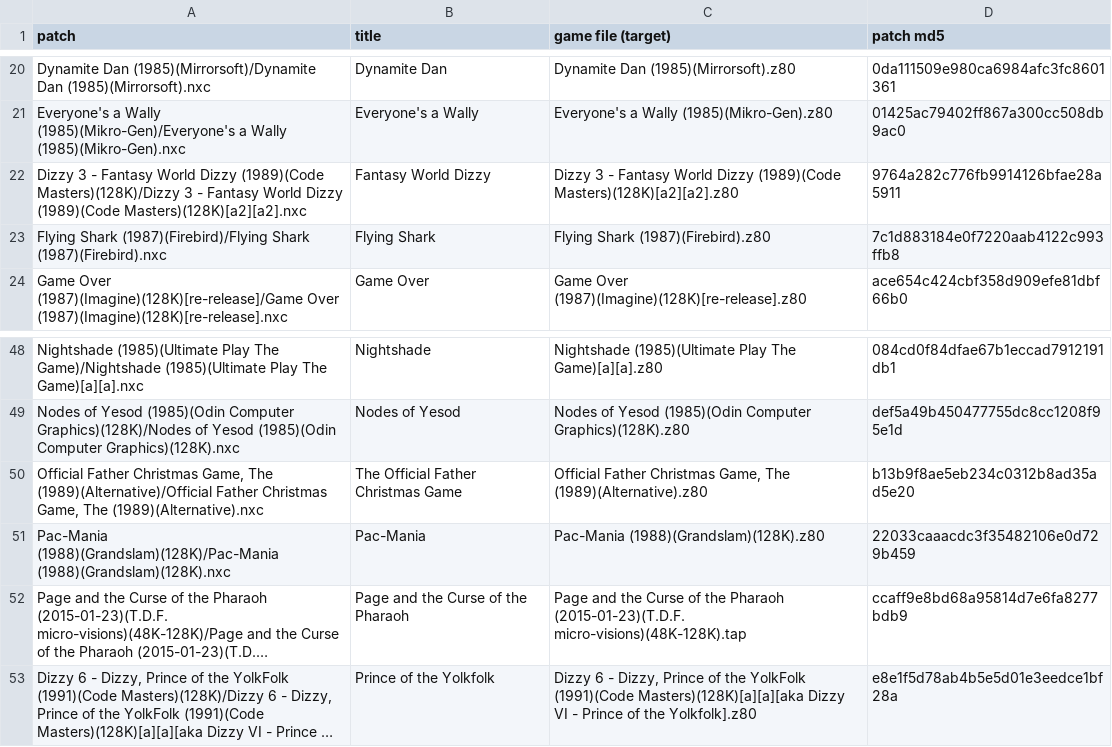
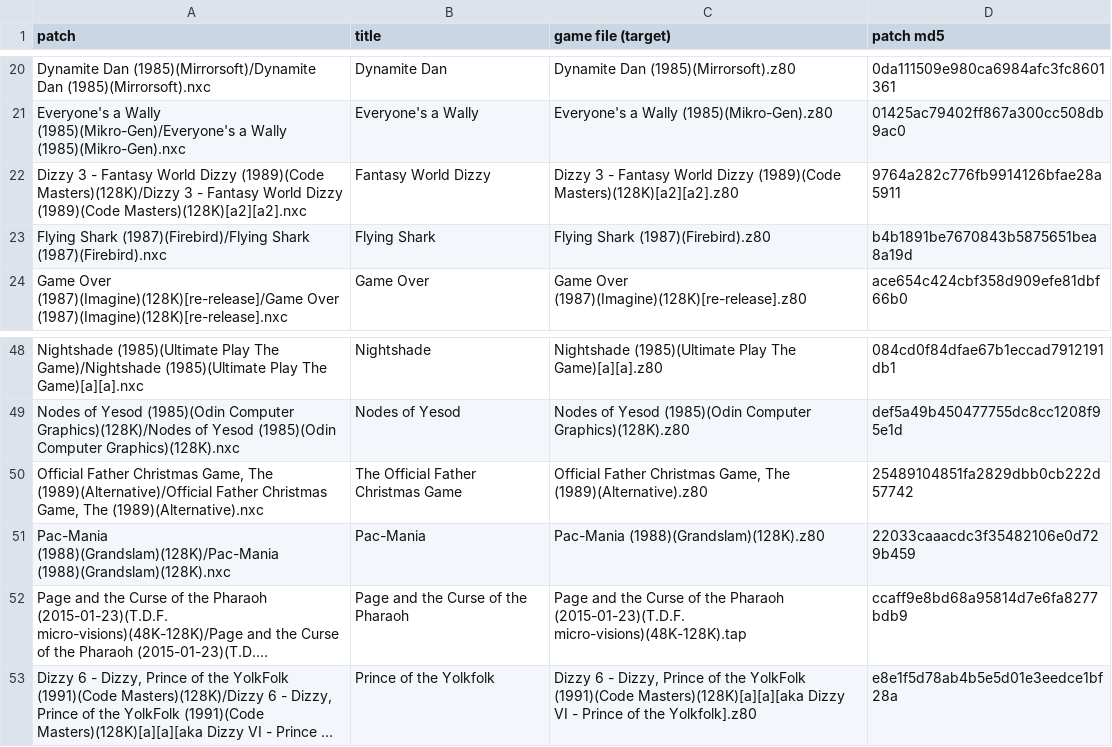
Before and after one commit to jattree/nxc, a TSV file: patches/manifest.tsv, drawn as a sheet; only a part is shown, gaps mark what is left out; long unchanged cells end in ….

```diff
--- a/patches/manifest.tsv
+++ b/patches/manifest.tsv
@@ -22,3 +22,3 @@ Everyone's a Wally (1985)(Mikro-Gen)/Everyone's a Wally (1985)(Mikro-Gen).nxc	Ev
 Dizzy 3 - Fantasy World Dizzy (1989)(Code Masters)(128K)/Dizzy 3 - Fantasy World Dizzy (1989)(Code Masters)(128K)[a2][a2].nxc	Fantasy World Dizzy	Dizzy 3 - Fantasy World Dizzy (1989)(Code Masters)(128K)[a2][a2].z80	9764a282c776fb9914126bfae28a5911
-Flying Shark (1987)(Firebird)/Flying Shark (1987)(Firebird).nxc	Flying Shark	Flying Shark (1987)(Firebird).z80	7c1d883184e0f7220aab4122c993ffb8
+Flying Shark (1987)(Firebird)/Flying Shark (1987)(Firebird).nxc	Flying Shark	Flying Shark (1987)(Firebird).z80	b4b1891be7670843b5875651bea8a19d
 Game Over (1987)(Imagine)(128K)[re-release]/Game Over (1987)(Imagine)(128K)[re-release].nxc	Game Over	Game Over (1987)(Imagine)(128K)[re-release].z80	ace654c424cbf358d909efe81dbf66b0
@@ -49,3 +49,3 @@ Nightshade (1985)(Ultimate Play The Game)/Nightshade (1985)(Ultimate Play The Ga
 Nodes of Yesod (1985)(Odin Computer Graphics)(128K)/Nodes of Yesod (1985)(Odin Computer Graphics)(128K).nxc	Nodes of Yesod	Nodes of Yesod (1985)(Odin Computer Graphics)(128K).z80	def5a49b450477755dc8cc1208f95e1d
-Official Father Christmas Game, The (1989)(Alternative)/Official Father Christmas Game, The (1989)(Alternative).nxc	The Official Father Christmas Game	Official Father Christmas Game, The (1989)(Alternative).z80	b13b9f8ae5eb234c0312b8ad35ad5e20
+Official Father Christmas Game, The (1989)(Alternative)/Official Father Christmas Game, The (1989)(Alternative).nxc	The Official Father Christmas Game	Official Father Christmas Game, The (1989)(Alternative).z80	25489104851fa2829dbb0cb222d57742
 Pac-Mania (1988)(Grandslam)(128K)/Pac-Mania (1988)(Grandslam)(128K).nxc	Pac-Mania	Pac-Mania (1988)(Grandslam)(128K).z80	22033caaacdc3f35482106e0d729b459
```
Also changed, not shown: 4 other files.
